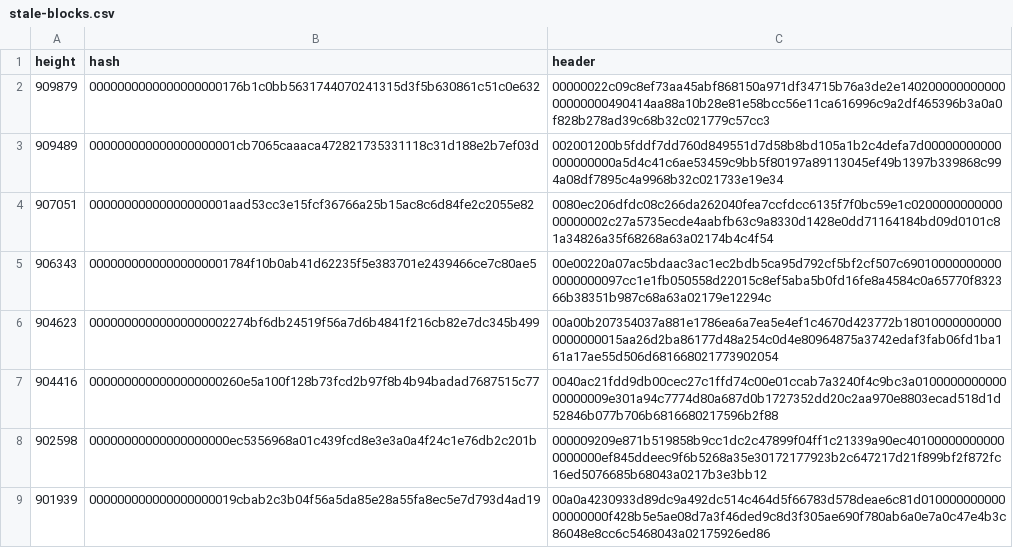
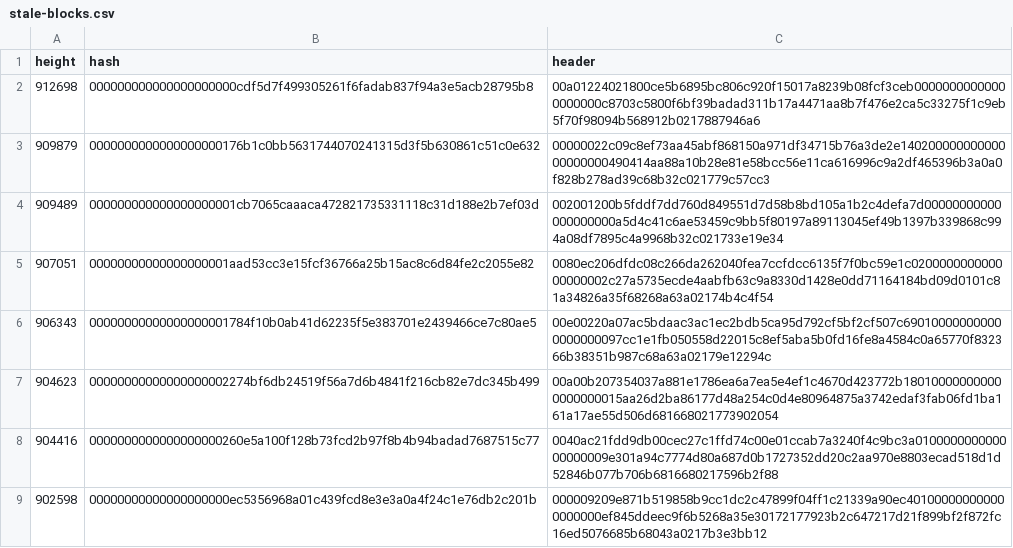
Before and after one commit to bitcoin-data/stale-blocks, a CSV file: stale-blocks.csv, drawn as a sheet; only a part is shown; the shorter side is filled out with more unchanged rows.

Commit message:
add stale block 912698

```diff
--- a/stale-blocks.csv
+++ b/stale-blocks.csv
@@ -1,2 +1,3 @@
 height,hash,header
+912698,000000000000000000000cdf5d7f499305261f6fadab837f94a3e5acb28795b8,00a01224021800ce5b6895bc806c920f15017a8239b08fcf3ceb00000000000000000000c8703c5800f6bf39badad311b17a4471aa8b7f476e2ca5c33275f1c9eb5f70f98094b568912b0217887946a6
 909879,0000000000000000000176b1c0bb5631744070241315d3f5b630861c51c0e632,00000022c09c8ef73aa45abf868150a971df34715b76a3de2e14020000000000000000000490414aa88a10b28e81e58bcc56e11ca616996c9a2df465396b3a0a0f828b278ad39c68b32c021779c57cc3
```
Also changed, not shown: 1 other file.
